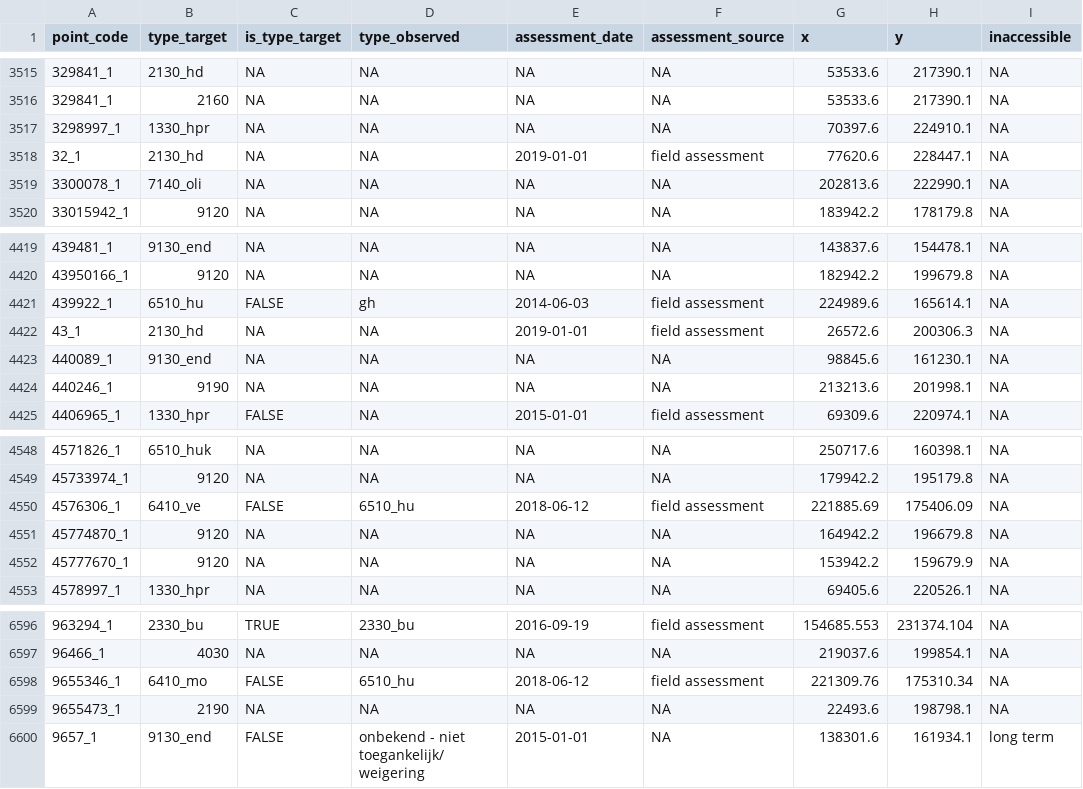
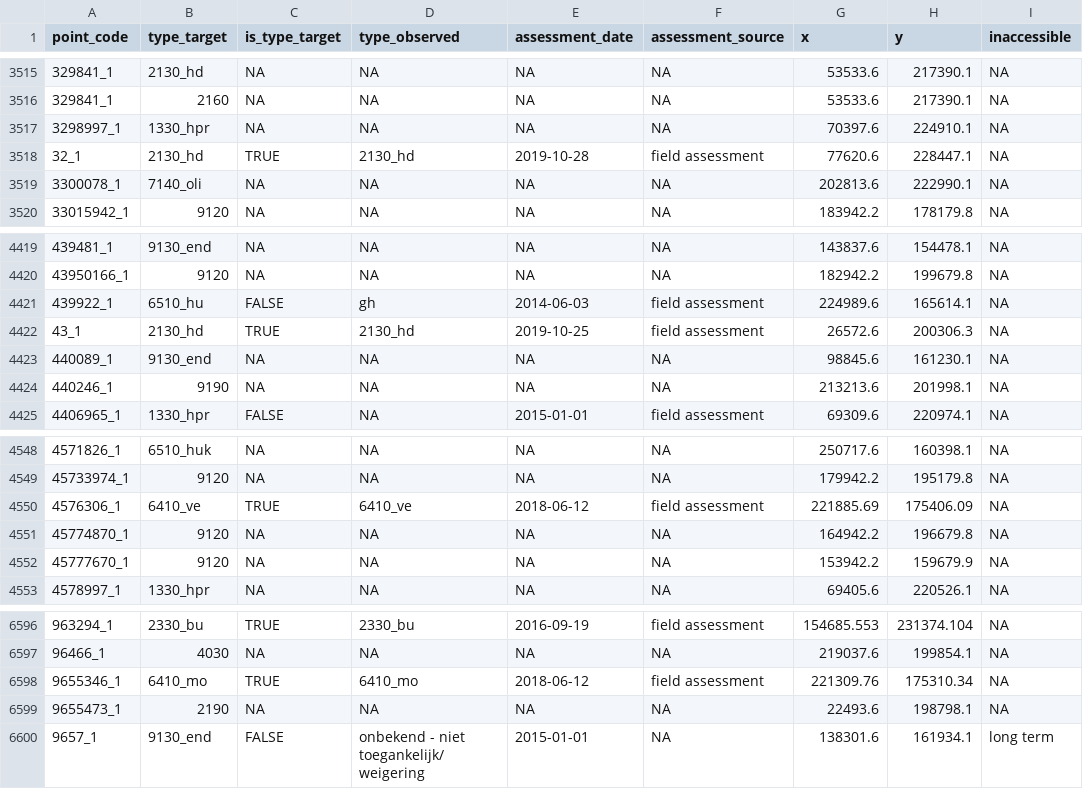
Before and after one commit to inbo/n2khab-sample-admin, a TSV file: data/mhq_terr_assessments.tsv, drawn as a sheet; only a part is shown, gaps mark what is left out; the diff names each change by its address in the sheet, - before the commit and + after, or states it on an @@ line.

```diff
--- a/data/mhq_terr_assessments.tsv
+++ b/data/mhq_terr_assessments.tsv
-C3518 (is_type_target): NA
+C3518 (is_type_target): TRUE
-D3518 (type_observed): NA
+D3518 (type_observed): 2130_hd
-E3518 (assessment_date): 2019-01-01
+E3518 (assessment_date): 2019-10-28
-C4422 (is_type_target): NA
+C4422 (is_type_target): TRUE
-D4422 (type_observed): NA
+D4422 (type_observed): 2130_hd
-E4422 (assessment_date): 2019-01-01
+E4422 (assessment_date): 2019-10-25
-C4550 (is_type_target): FALSE
+C4550 (is_type_target): TRUE
-D4550 (type_observed): 6510_hu
+D4550 (type_observed): 6410_ve
-C6598 (is_type_target): FALSE
+C6598 (is_type_target): TRUE
-D6598 (type_observed): 6510_hu
+D6598 (type_observed): 6410_mo
```
Also changed, not shown: data/mhq_terr_measurements.tsv, data/mhq_terr_refpoints_validity.tsv, 6 other files.
